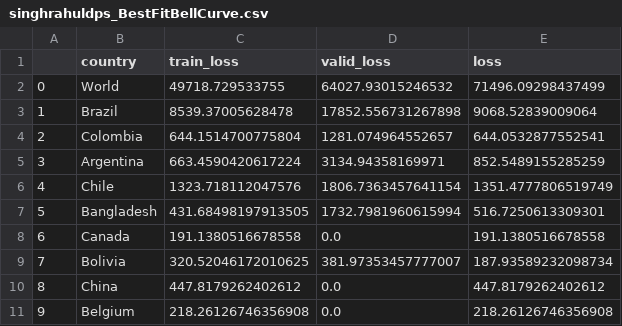
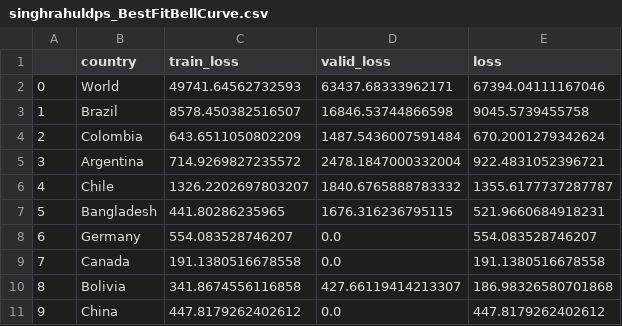
Before and after one commit to singhrahuldps/covid19tracker, a CSV file: loss/singhrahuldps_BestFitBellCurve.csv, drawn as a sheet; only a part is shown; the diff covers the shown part only.

```diff
--- a/loss/singhrahuldps_BestFitBellCurve.csv
+++ b/loss/singhrahuldps_BestFitBellCurve.csv
@@ -1,11 +1,11 @@
 ,country,train_loss,valid_loss,loss
-0,World,49718.729533755,64027.93015246532,71496.09298437499
-1,Brazil,8539.37005628478,17852.556731267898,9068.52839009064
-2,Colombia,644.1514700775804,1281.074964552657,644.0532877552541
-3,Argentina,663.4590420617224,3134.94358169971,852.5489155285259
-4,Chile,1323.718112047576,1806.7363457641154,1351.4777806519749
-5,Bangladesh,431.68498197913505,1732.7981960615994,516.7250613309301
-6,Canada,191.1380516678558,0.0,191.1380516678558
-7,Bolivia,320.52046172010625,381.97353457777007,187.93589232098734
-8,China,447.8179262402612,0.0,447.8179262402612
-9,Belgium,218.26126746356908,0.0,218.26126746356908
+0,World,49741.64562732593,63437.68333962171,67394.04111167046
+1,Brazil,8578.450382516507,16846.53744866598,9045.5739455758
+2,Colombia,643.6511050802209,1487.5436007591484,670.2001279342624
+3,Argentina,714.9269827235572,2478.1847000332004,922.4831052396721
+4,Chile,1326.2202697803207,1840.6765888783332,1355.6177737287787
+5,Bangladesh,441.80286235965,1676.316236795115,521.9660684918231
+6,Germany,554.083528746207,0.0,554.083528746207
+7,Canada,191.1380516678558,0.0,191.1380516678558
+8,Bolivia,341.8674556116858,427.66119414213307,186.98326580701868
+9,China,447.8179262402612,0.0,447.8179262402612
```
Also changed, not shown: 35 edited cells elsewhere in this file, 21 other files.
